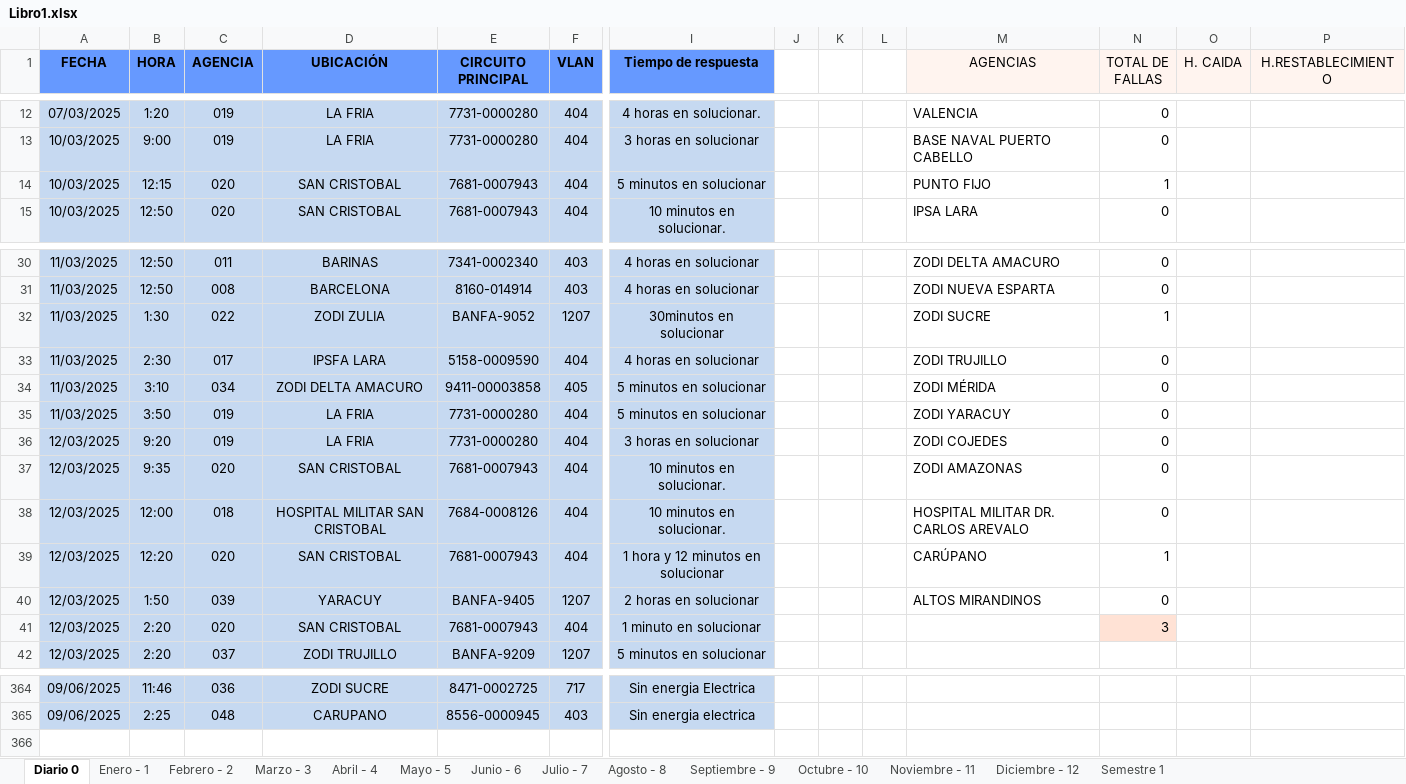
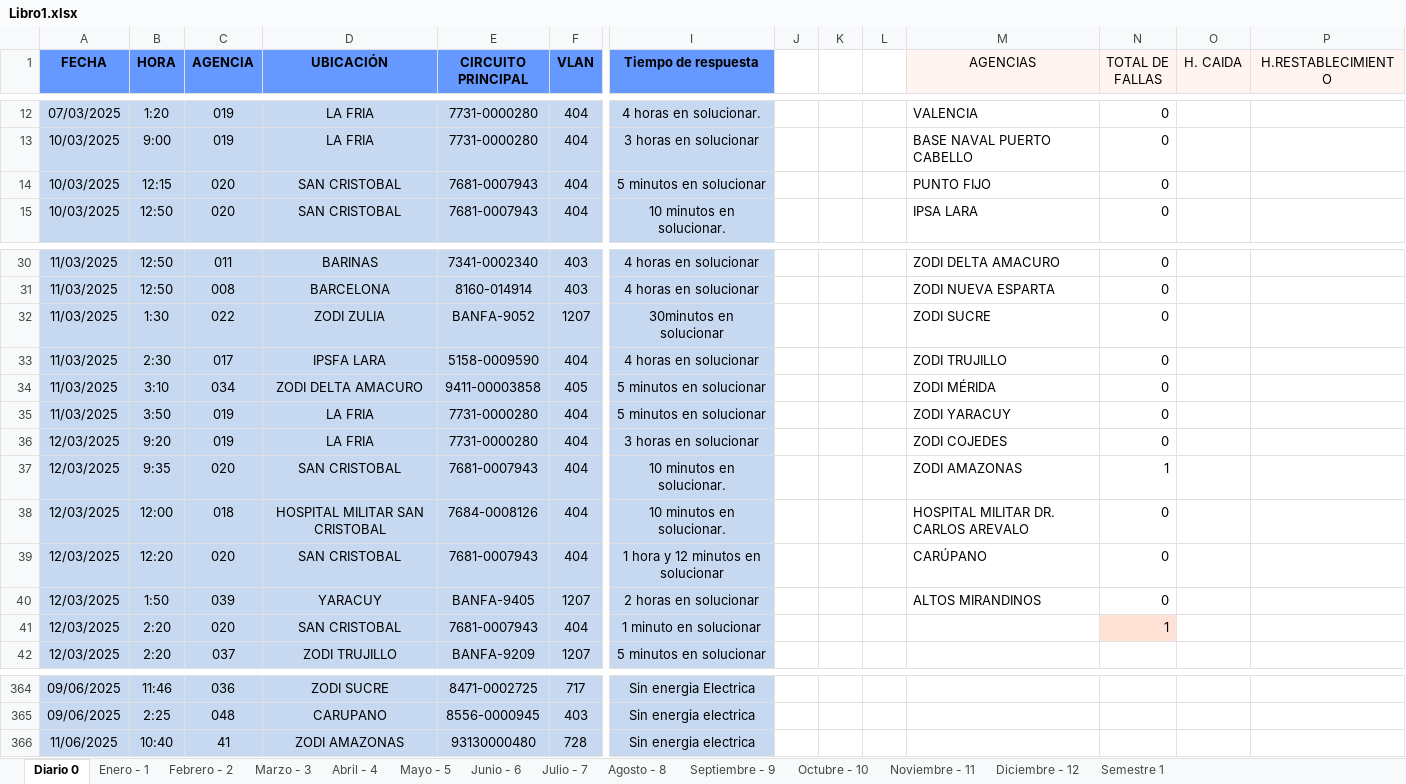
Before and after one commit to zairelyshdz/caidas_agencias_banfanb, an Excel workbook: Libro1.xlsx, sheet Diario 0, drawn as a sheet; only a part is shown, gaps mark what is left out; values as stored, in another font and other column widths than the file's, no borders; rows hold the shown columns only; the diff names each change by its address in the sheet, - before the commit and + after, or states it on an @@ line.

```diff
--- a/Libro1.xlsx (sheet Diario 0)
+++ b/Libro1.xlsx (sheet Diario 0)
-N14 (TOTAL DE FALLAS): 1
+N14 (TOTAL DE FALLAS): 0
-N32 (TOTAL DE FALLAS): 1
+N32 (TOTAL DE FALLAS): 0
-N37 (TOTAL DE FALLAS): 0
+N37 (TOTAL DE FALLAS): 1
-N39 (TOTAL DE FALLAS): 1
+N39 (TOTAL DE FALLAS): 0
-N41 (TOTAL DE FALLAS): 3
+N41 (TOTAL DE FALLAS): 1
+row 366: 11/06/2025 | 10:40 | 41 | ZODI AMAZONAS | 93130000480 | 728 | Sin energia electrica
```
Also changed, not shown: sheet Semestre 1, sheet Junio - 6.
